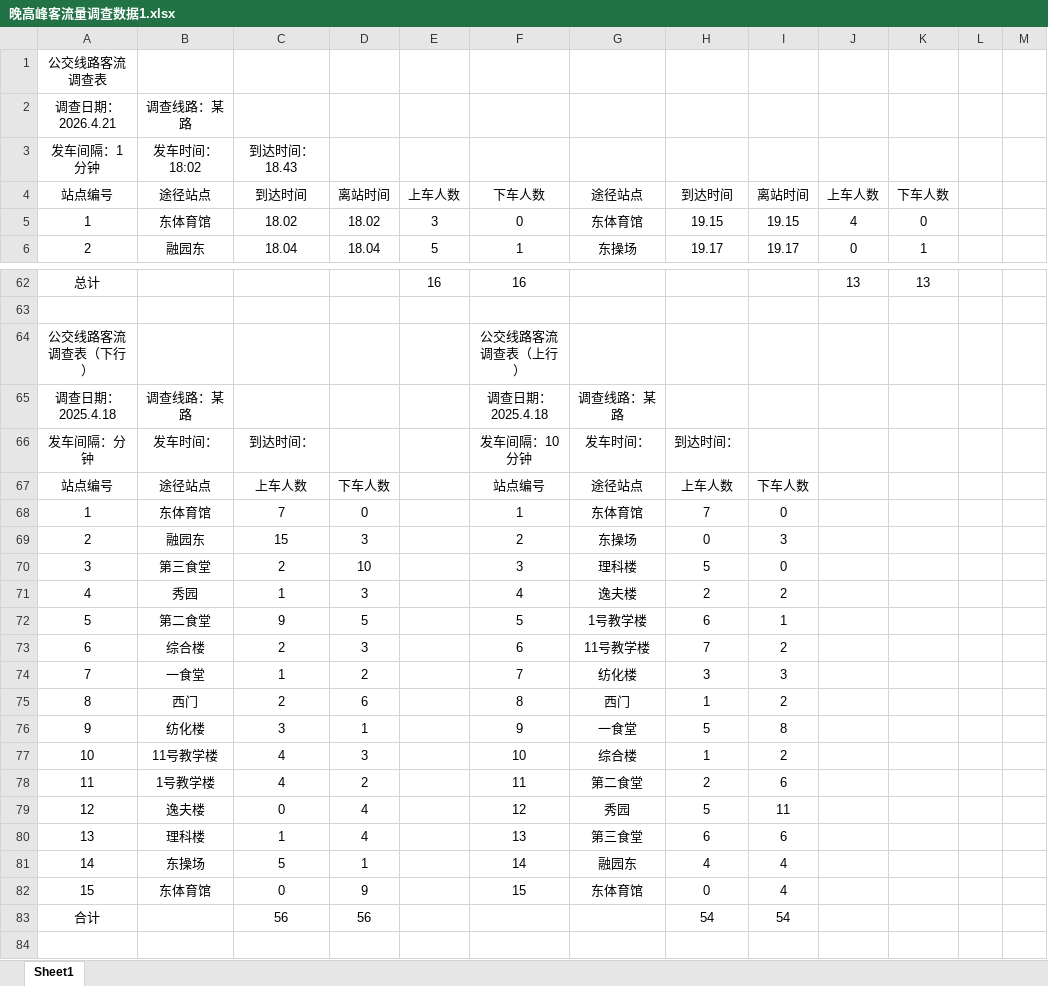
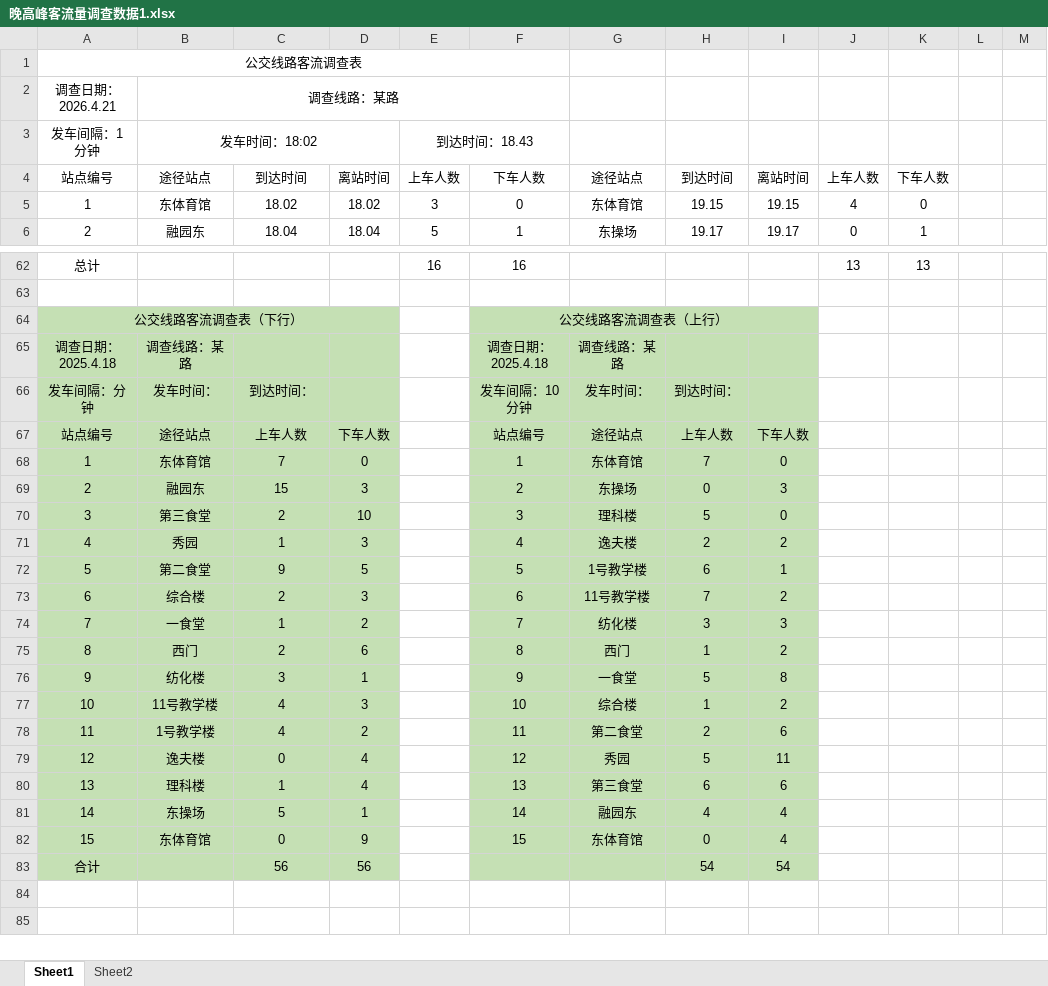
Before and after one commit to SJH946/-, an Excel workbook: 晚高峰客流量调查数据1.xlsx, sheet Sheet1, drawn as a sheet; only a part is shown, gaps mark what is left out; the shorter side is filled out with more unchanged rows; values as stored, in another font and other column widths than the file's, no borders; charts and pictures not drawn; the diff covers the shown part only; the diff names each change by its address in the sheet, - before the commit and + after, or states it on an @@ line.

```diff
--- a/晚高峰客流量调查数据1.xlsx (sheet Sheet1)
+++ b/晚高峰客流量调查数据1.xlsx (sheet Sheet1)
+sheet tab: Sheet2
+A1:F1 merged
+B2:F2 merged
+B3:D3 merged
-C3: 到达时间：18.43
+C3: (empty)
-E3: (empty)
+E3: 到达时间：18.43
+E3:F3 merged
-A64:D83 fill: none
+A64:D83 fill: #C5E0B4
+A64:D64 merged
-F64:I83 fill: none
+F64:I83 fill: #C5E0B4
+F64:I64 merged
```
Also changed, not shown: 1 edited cell and cell formats elsewhere in this sheet, 课程设计.xlsx, 6 other files.
